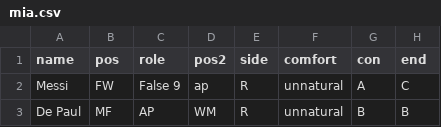
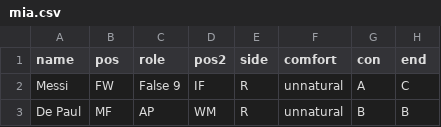
Before and after one commit to bokterd/Fantasy, a CSV file: data/mia.csv, drawn as a sheet; only a part is shown; the diff names each change by its address in the sheet, - before the commit and + after, or states it on an @@ line.

Commit message:
Update mia.csv

```diff
--- a/data/mia.csv
+++ b/data/mia.csv
-D2 (pos2): ap
+D2 (pos2): IF
```
